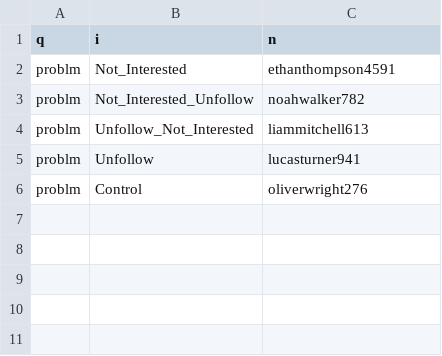
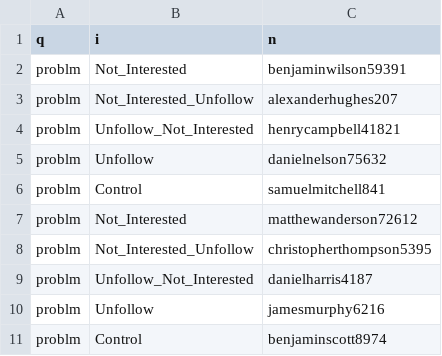
Before and after one commit to HadiAskari/Shorts-Drivers, a CSV file: ytshorts/runs.csv, drawn as a sheet.

```diff
--- a/ytshorts/runs.csv
+++ b/ytshorts/runs.csv
@@ -1,6 +1,11 @@
 q,i,n
-problm,Not_Interested,ethanthompson4591
-problm,Not_Interested_Unfollow,noahwalker782
-problm,Unfollow_Not_Interested,liammitchell613
-problm,Unfollow,lucasturner941
-problm,Control,oliverwright276
+problm,Not_Interested,benjaminwilson59391
+problm,Not_Interested_Unfollow,alexanderhughes207
+problm,Unfollow_Not_Interested,henrycampbell41821
+problm,Unfollow,danielnelson75632
+problm,Control,samuelmitchell841
+problm,Not_Interested,matthewanderson72612
+problm,Not_Interested_Unfollow,christopherthompson5395
+problm,Unfollow_Not_Interested,danielharris4187
+problm,Unfollow,jamesmurphy6216
+problm,Control,benjaminscott8974
```
Also changed, not shown: reels/runs.csv, 2 other files.
